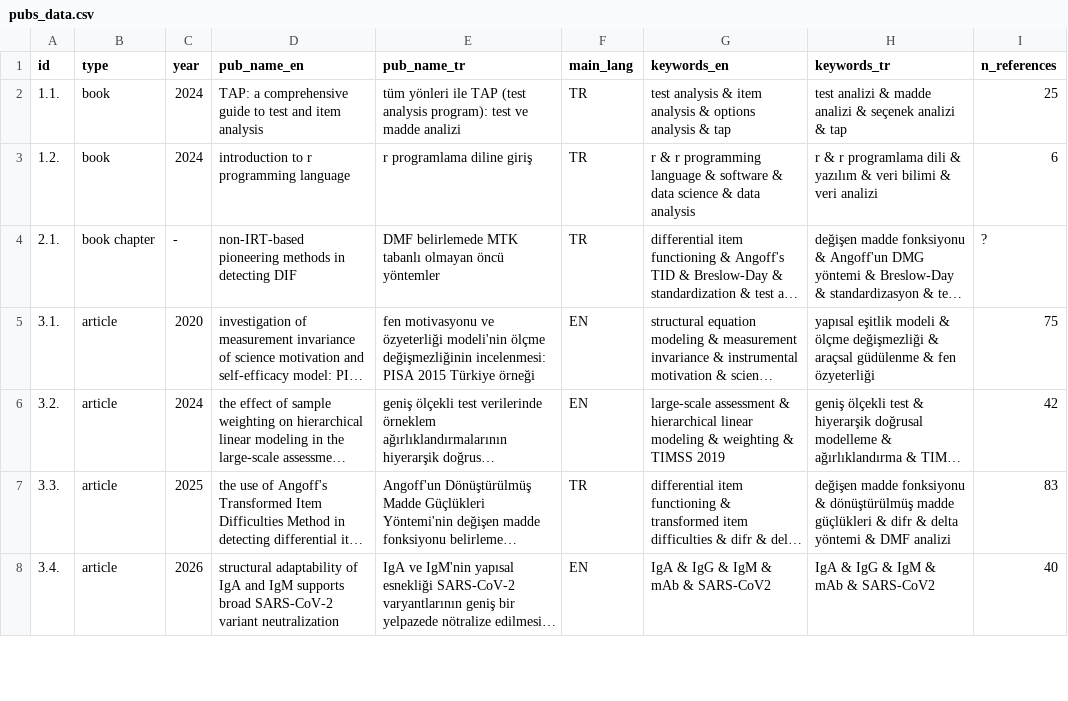
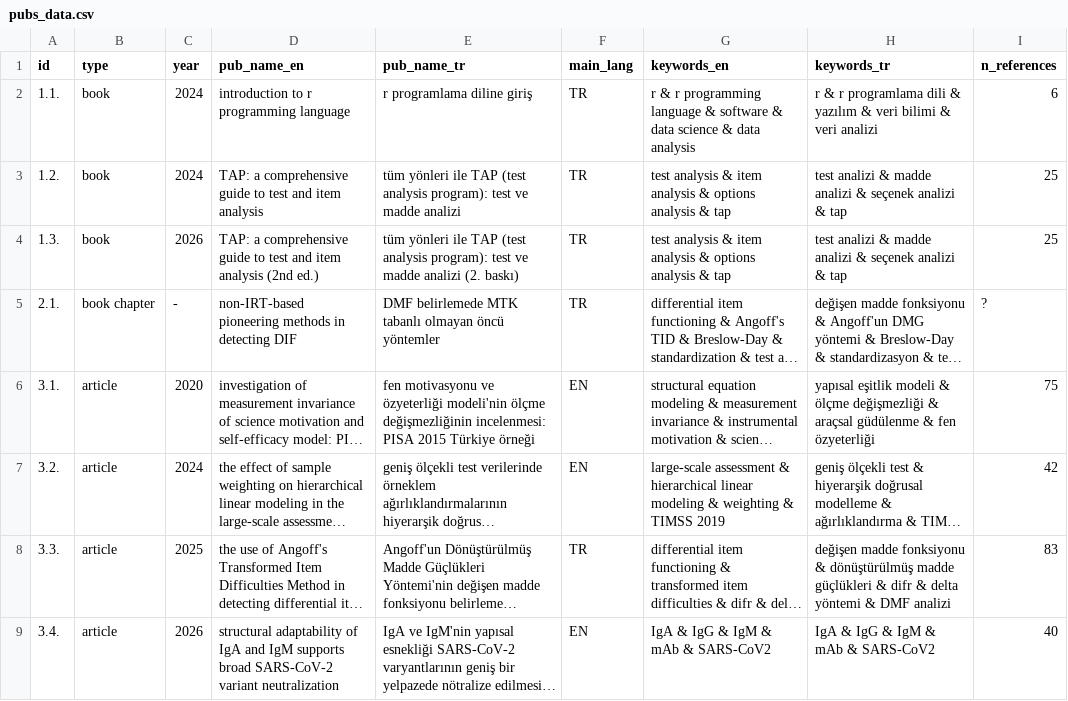
Before and after one commit to gungorMetehan/publications, a CSV file: pubs_data.csv, drawn as a sheet; only a part is shown; long unchanged cells end in …; the diff names each change by its address in the sheet, - before the commit and + after, or states it on an @@ line.

Commit message:
Update pubs_data.csv

```diff
--- a/pubs_data.csv
+++ b/pubs_data.csv
-D2 (pub_name_en): TAP: a comprehensive guide to test and item analysis
+D2 (pub_name_en): introduction to r programming language
-E2 (pub_name_tr): tüm yönleri ile TAP (test analysis program): test ve madde analizi
+E2 (pub_name_tr): r programlama diline giriş
-G2 (keywords_en): test analysis & item analysis & options analysis & tap
+G2 (keywords_en): r & r programming language & software & data science & data analysis
-H2 (keywords_tr): test analizi & madde analizi & seçenek analizi & tap
+H2 (keywords_tr): r & r programlama dili & yazılım & veri bilimi & veri analizi
-I2 (n_references): 25
+I2 (n_references): 6
-D3 (pub_name_en): introduction to r programming language
+D3 (pub_name_en): TAP: a comprehensive guide to test and item analysis
-E3 (pub_name_tr): r programlama diline giriş
+E3 (pub_name_tr): tüm yönleri ile TAP (test analysis program): test ve madde analizi
-G3 (keywords_en): r & r programming language & software & data science & data analysis
+G3 (keywords_en): test analysis & item analysis & options analysis & tap
-H3 (keywords_tr): r & r programlama dili & yazılım & veri bilimi & veri analizi
+H3 (keywords_tr): test analizi & madde analizi & seçenek analizi & tap
-I3 (n_references): 6
+I3 (n_references): 25
+row 4: 1.3. | book | 2026 | TAP: a comprehensive guide to test and item analysis (2nd ed.) | tüm yönleri ile TAP (test analysis program): test ve madde analizi (2. baskı) | TR | test analysis & item analysis & options analysis & tap | test analizi & madde analizi & seçenek analizi & tap | 25
```
